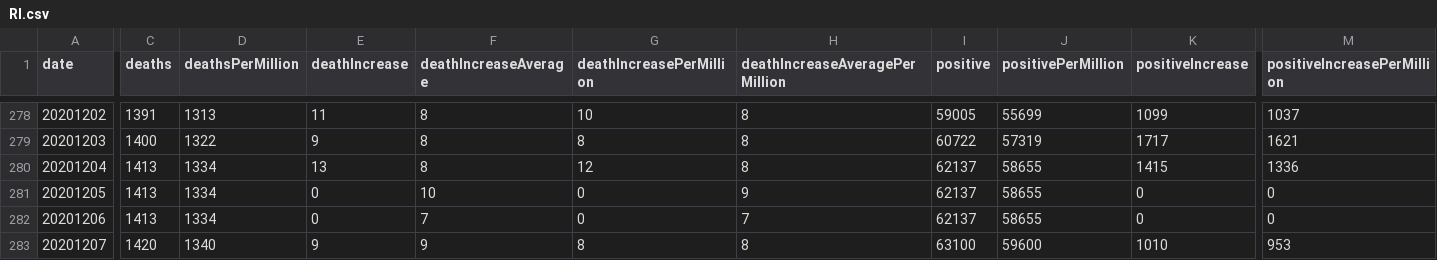
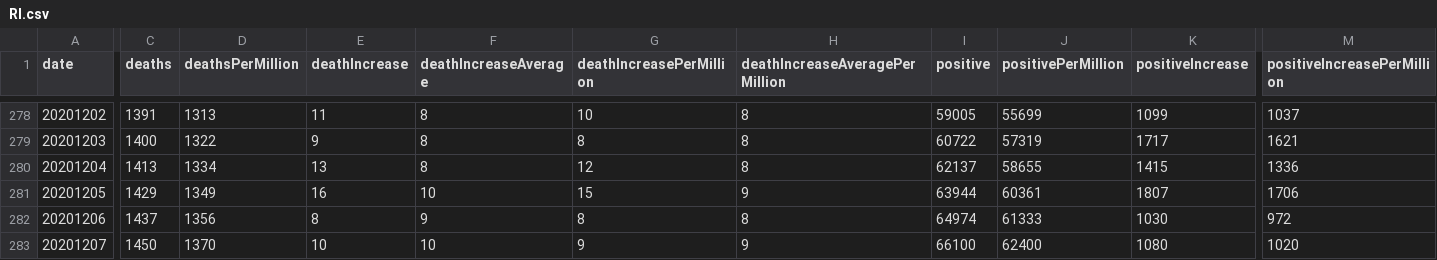
Before and after one commit to mgwalker/covid19-csv, a CSV file: docs/v1/RI.csv, drawn as a sheet; only a part is shown, gaps mark what is left out; the diff covers the shown part only; the diff names each change by its address in the sheet, - before the commit and + after, or states it on an @@ line.

```diff
--- a/docs/v1/RI.csv
+++ b/docs/v1/RI.csv
-C281 (deaths): 1413
+C281 (deaths): 1429
-D281 (deathsPerMillion): 1334
+D281 (deathsPerMillion): 1349
-E281 (deathIncrease): 0
+E281 (deathIncrease): 16
-G281 (deathIncreasePerMillion): 0
+G281 (deathIncreasePerMillion): 15
-I281 (positive): 62137
+I281 (positive): 63944
-J281 (positivePerMillion): 58655
+J281 (positivePerMillion): 60361
-K281 (positiveIncrease): 0
+K281 (positiveIncrease): 1807
-M281 (positiveIncreasePerMillion): 0
+M281 (positiveIncreasePerMillion): 1706
-C282 (deaths): 1413
+C282 (deaths): 1437
-D282 (deathsPerMillion): 1334
+D282 (deathsPerMillion): 1356
-E282 (deathIncrease): 0
+E282 (deathIncrease): 8
-F282 (deathIncreaseAverage): 7
+F282 (deathIncreaseAverage): 9
-G282 (deathIncreasePerMillion): 0
+G282 (deathIncreasePerMillion): 8
-H282 (deathIncreaseAveragePerMillion): 7
+H282 (deathIncreaseAveragePerMillion): 8
-I282 (positive): 62137
+I282 (positive): 64974
-J282 (positivePerMillion): 58655
+J282 (positivePerMillion): 61333
-K282 (positiveIncrease): 0
+K282 (positiveIncrease): 1030
-M282 (positiveIncreasePerMillion): 0
+M282 (positiveIncreasePerMillion): 972
-C283 (deaths): 1420
+C283 (deaths): 1450
-D283 (deathsPerMillion): 1340
+D283 (deathsPerMillion): 1370
-E283 (deathIncrease): 9
+E283 (deathIncrease): 10
-F283 (deathIncreaseAverage): 9
+F283 (deathIncreaseAverage): 10
-G283 (deathIncreasePerMillion): 8
+G283 (deathIncreasePerMillion): 9
-H283 (deathIncreaseAveragePerMillion): 8
+H283 (deathIncreaseAveragePerMillion): 9
-I283 (positive): 63100
+I283 (positive): 66100
-J283 (positivePerMillion): 59600
+J283 (positivePerMillion): 62400
-K283 (positiveIncrease): 1010
+K283 (positiveIncrease): 1080
-M283 (positiveIncreasePerMillion): 953
+M283 (positiveIncreasePerMillion): 1020
```
Also changed, not shown: 156 edited cells elsewhere in this file, docs/v1/US.csv.
